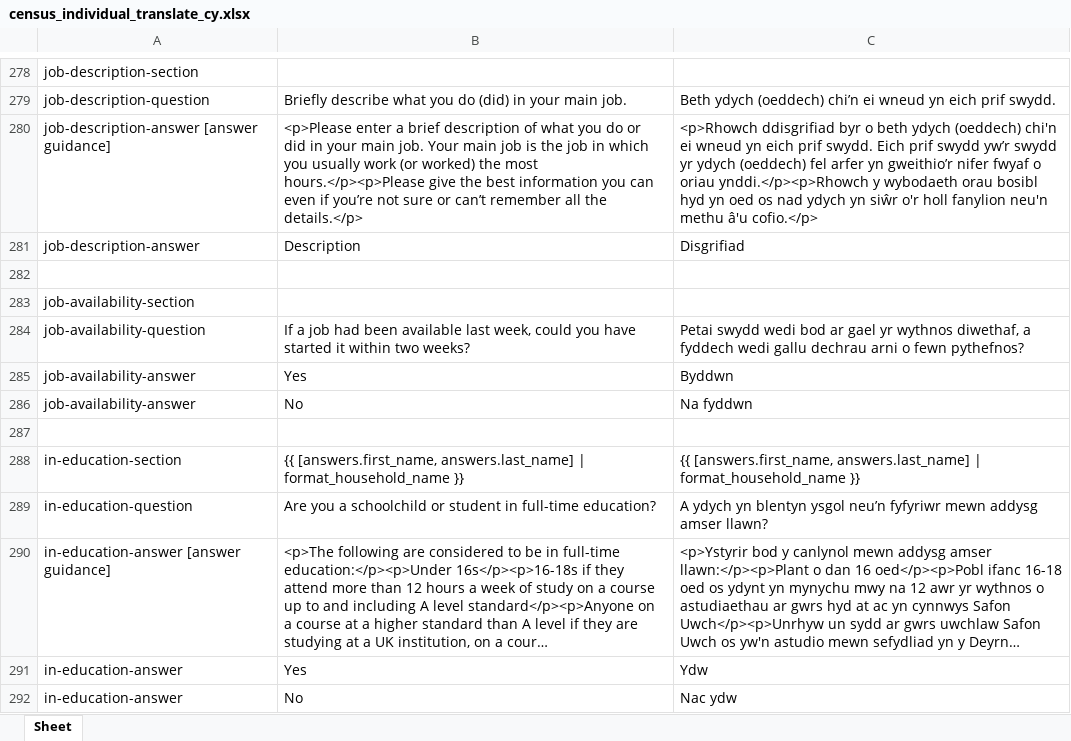
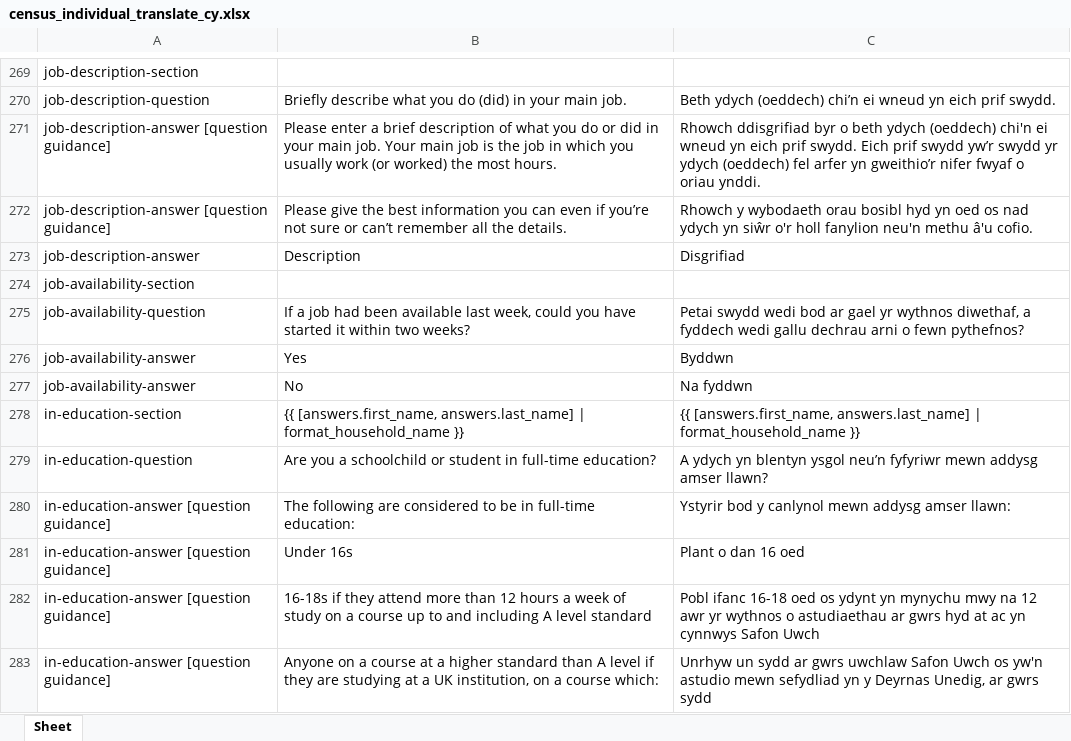
Before and after one commit to ONSdigital/eq-translations, an Excel workbook: translations/census_individual_translate_cy.xlsx, sheet Sheet, drawn as a sheet; only a part is shown, gaps mark what is left out; the shorter side is filled out with more unchanged rows; long unchanged cells end in …; values as stored, in another font and other column widths than the file's, no borders; charts and pictures not drawn; removed rows and columns are numbered as before the commit, all else as after; the diff covers the shown part only; the diff names each change by its address in the sheet, - before the commit and + after, or states it on an @@ line.

```diff
--- a/translations/census_individual_translate_cy.xlsx (sheet Sheet)
+++ b/translations/census_individual_translate_cy.xlsx (sheet Sheet)
-A271: job-description-answer [answer guidance]
+A271: job-description-answer [question guidance]
-B271: <p>Please enter a brief description of what you do or did in your main job. Your main job is the job in which you usually work (or worked) the most hours.</p><p>Please give the best information you can even if you’re not sure or can’t remember all the details.</p>
+B271: Please enter a brief description of what you do or did in your main job. Your main job is the job in which you usually work (or worked) the most hours.
-C271: <p>Rhowch ddisgrifiad byr o beth ydych (oeddech) chi'n ei wneud yn eich prif swydd. Eich prif swydd yw’r swydd yr ydych (oeddech) fel arfer yn gweithio’r nifer fwyaf o oriau ynddi.</p><p>Rhowch y wybodaeth orau bosibl hyd yn oed os nad ydych yn siŵr o'r holl fanylion neu'n methu â'u cofio.</p>
+C271: Rhowch ddisgrifiad byr o beth ydych (oeddech) chi'n ei wneud yn eich prif swydd. Eich prif swydd yw’r swydd yr ydych (oeddech) fel arfer yn gweithio’r nifer fwyaf o oriau ynddi.
+row 272: job-description-answer [question guidance] | Please give the best information you can even if you’re not sure or can’t remember all the details. | Rhowch y wybodaeth orau bosibl hyd yn oed os nad ydych yn siŵr o'r holl fanylion neu'n methu â'u cofio.
-row 282: (empty)
-row 287: (empty)
@@ row 290 moved to row 451: in-education-answer [answer guidance] @@
+row 280: in-education-answer [question guidance] | The following are considered to be in full-time education: | Ystyrir bod y canlynol mewn addysg amser llawn:
+row 281: in-education-answer [question guidance] | Under 16s | Plant o dan 16 oed
+row 282: in-education-answer [question guidance] | 16-18s if they attend more than 12 hours a week of study on a course up to and including A level standard | Pobl ifanc 16-18 oed os ydynt yn mynychu mwy na 12 awr yr wythnos o astudiaethau ar gwrs hyd at ac yn cynnwys Safon Uwch
+row 283: in-education-answer [question guidance] | Anyone on a course at a higher standard than A level if they are studying at a UK institution, on a course which: | Unrhyw un sydd ar gwrs uwchlaw Safon Uwch os yw'n astudio mewn sefydliad yn y Deyrnas Unedig, ar gwrs sydd
```
Also changed, not shown: 60 added rows, 45 removed rows, 24 moved rows and 38 edited cells elsewhere in this sheet, charts or pictures, translations/census_household_translate_cy.xlsx, 7 other files.
